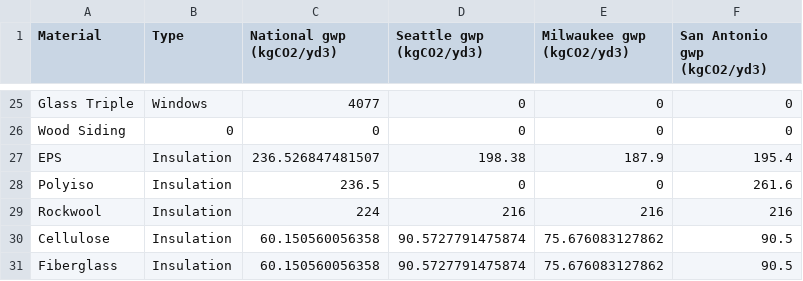
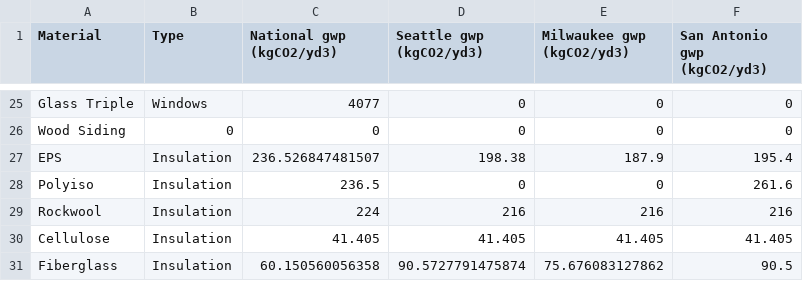
Before and after one commit to Design-Machine-Group/studio2021, a CSV file: data/materials_embodied.csv, drawn as a sheet; only a part is shown, gaps mark what is left out.

Commit message:
cellulose data update

```diff
--- a/data/materials_embodied.csv
+++ b/data/materials_embodied.csv
@@ -29,3 +29,3 @@ Polyiso,Insulation,236.5,0,0,261.6
 Rockwool,Insulation,224,216,216,216
-Cellulose,Insulation,60.150560056358,90.5727791475874,75.676083127862,90.5
+Cellulose,Insulation,41.405,41.405,41.405,41.405
 Fiberglass,Insulation,60.150560056358,90.5727791475874,75.676083127862,90.5
```
